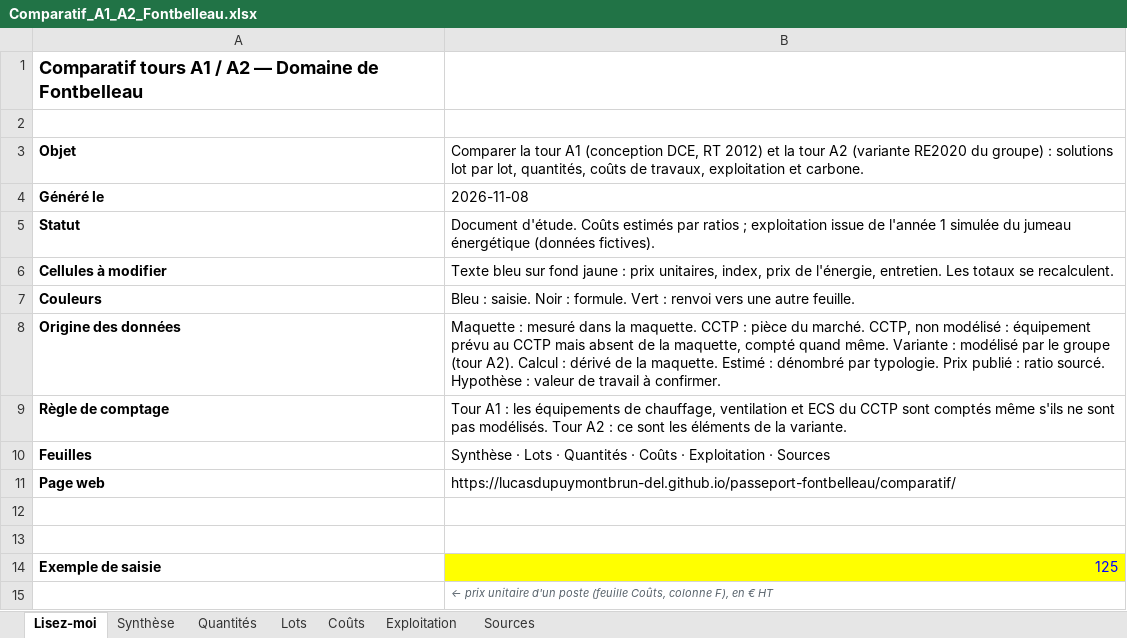
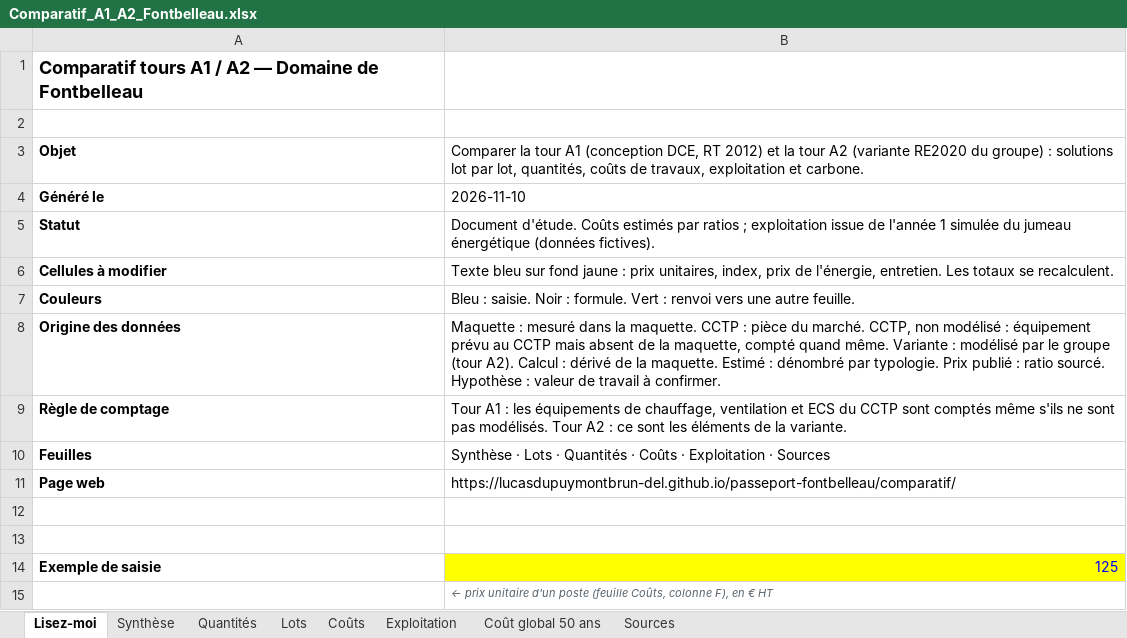
Before and after one commit to lucasdupuymontbrun-del/jumeau-fontbelleau, an Excel workbook: comparatif/docs/Comparatif_A1_A2_Fontbelleau.xlsx, sheet Lisez-moi, drawn as a sheet; values as stored, in another font and other column widths than the file's, no borders; the diff names each change by its address in the sheet, - before the commit and + after, or states it on an @@ line.

```diff
--- a/comparatif/docs/Comparatif_A1_A2_Fontbelleau.xlsx (sheet Lisez-moi)
+++ b/comparatif/docs/Comparatif_A1_A2_Fontbelleau.xlsx (sheet Lisez-moi)
+sheet tab: Coût global 50 ans
-B4: 2026-11-08
+B4: 2026-11-10
```
Also changed, not shown: sheet Exploitation, sheet Coûts, sheet Quantités, sheet Sources, sheet Synthèse, 6 other files.
